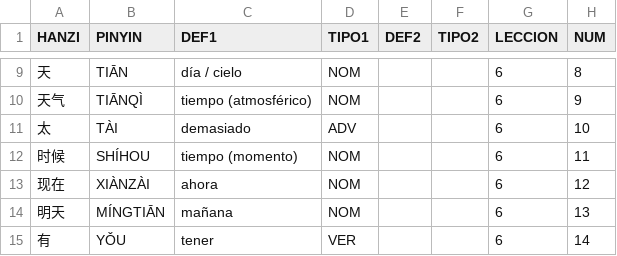
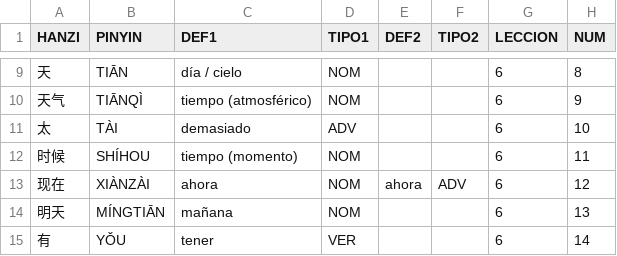
Before and after one commit to pablo-cerve/confucio, a CSV file: lessons/book1/lesson6.csv, drawn as a sheet; only a part is shown, gaps mark what is left out.

```diff
--- a/lessons/book1/lesson6.csv
+++ b/lessons/book1/lesson6.csv
@@ -12,3 +12,3 @@ HANZI,PINYIN,DEF1,TIPO1,DEF2,TIPO2,LECCION,NUM
 时候,SHÍHOU,tiempo (momento),NOM,,,6,11
-现在,XIÀNZÀI,ahora,NOM,,,6,12
+现在,XIÀNZÀI,ahora,NOM,ahora,ADV,6,12
 明天,MÍNGTIĀN,mañana,NOM,,,6,13
```
Also changed, not shown: lessons/book1/lesson4.csv, lessons/book2/lesson24.csv.
